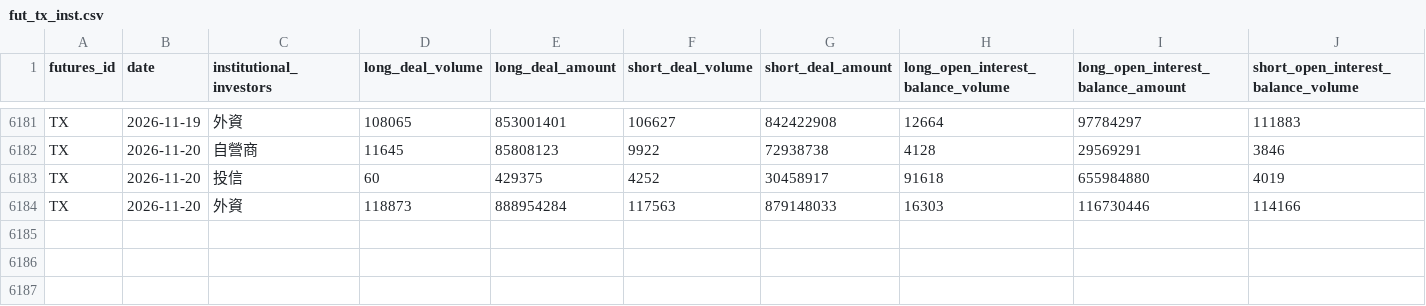
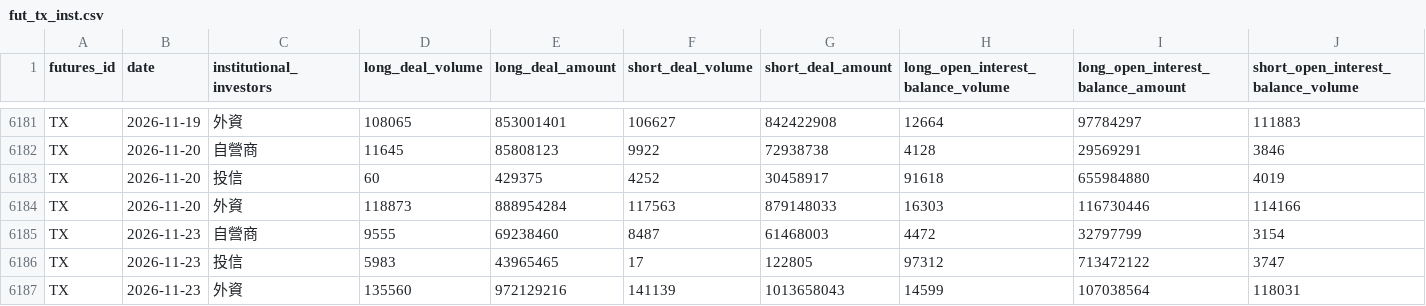
Before and after one commit to AlvinJhu/Alvin-J, a CSV file: tw-model/data/ext/fut_tx_inst.csv, drawn as a sheet; only a part is shown, gaps mark what is left out; rows hold the shown columns only; the diff names each change by its address in the sheet, - before the commit and + after, or states it on an @@ line.

```diff
--- a/tw-model/data/ext/fut_tx_inst.csv
+++ b/tw-model/data/ext/fut_tx_inst.csv
+row 6185: TX | 2026-11-23 | 自營商 | 9555 | 69238460 | 8487 | 61468003 | 4472 | 32797799 | 3154
+row 6186: TX | 2026-11-23 | 投信 | 5983 | 43965465 | 17 | 122805 | 97312 | 713472122 | 3747
+row 6187: TX | 2026-11-23 | 外資 | 135560 | 972129216 | 141139 | 1013658043 | 14599 | 107038564 | 118031
```
Also changed, not shown: tw-model/data/ext/inst_finmind.csv, tw-model/data/ext/margin_finmind.csv, 17 other files.
